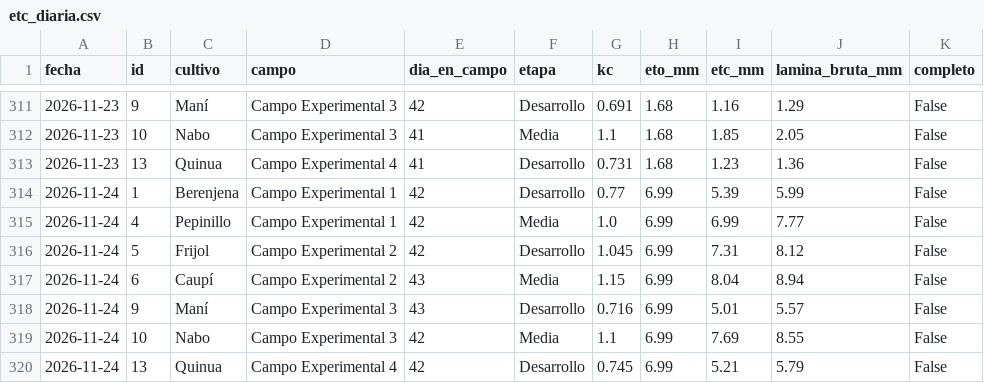
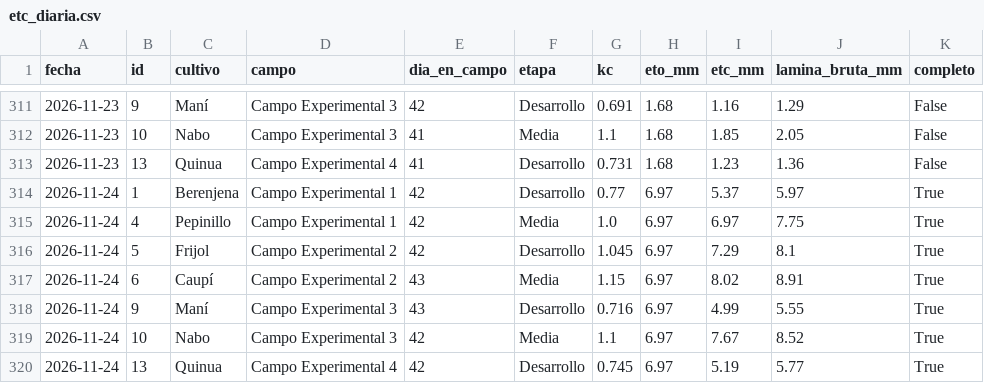
Before and after one commit to henryayalachully12-alt/cecasp, a CSV file: data/etc_diaria.csv, drawn as a sheet; only a part is shown, gaps mark what is left out.

```diff
--- a/data/etc_diaria.csv
+++ b/data/etc_diaria.csv
@@ -313,8 +313,8 @@ fecha,id,cultivo,campo,dia_en_campo,etapa,kc,eto_mm,etc_mm,lamina_bruta_mm,compl
 2026-11-23,13,Quinua,Campo Experimental 4,41,Desarrollo,0.731,1.68,1.23,1.36,False
-2026-11-24,1,Berenjena,Campo Experimental 1,42,Desarrollo,0.77,6.99,5.39,5.99,False
-2026-11-24,4,Pepinillo,Campo Experimental 1,42,Media,1.0,6.99,6.99,7.77,False
-2026-11-24,5,Frijol,Campo Experimental 2,42,Desarrollo,1.045,6.99,7.31,8.12,False
-2026-11-24,6,Caupí,Campo Experimental 2,43,Media,1.15,6.99,8.04,8.94,False
-2026-11-24,9,Maní,Campo Experimental 3,43,Desarrollo,0.716,6.99,5.01,5.57,False
-2026-11-24,10,Nabo,Campo Experimental 3,42,Media,1.1,6.99,7.69,8.55,False
-2026-11-24,13,Quinua,Campo Experimental 4,42,Desarrollo,0.745,6.99,5.21,5.79,False
+2026-11-24,1,Berenjena,Campo Experimental 1,42,Desarrollo,0.77,6.97,5.37,5.97,True
+2026-11-24,4,Pepinillo,Campo Experimental 1,42,Media,1.0,6.97,6.97,7.75,True
+2026-11-24,5,Frijol,Campo Experimental 2,42,Desarrollo,1.045,6.97,7.29,8.1,True
+2026-11-24,6,Caupí,Campo Experimental 2,43,Media,1.15,6.97,8.02,8.91,True
+2026-11-24,9,Maní,Campo Experimental 3,43,Desarrollo,0.716,6.97,4.99,5.55,True
+2026-11-24,10,Nabo,Campo Experimental 3,42,Media,1.1,6.97,7.67,8.52,True
+2026-11-24,13,Quinua,Campo Experimental 4,42,Desarrollo,0.745,6.97,5.19,5.77,True
```
Also changed, not shown: data/diario.csv, 2 other files.
